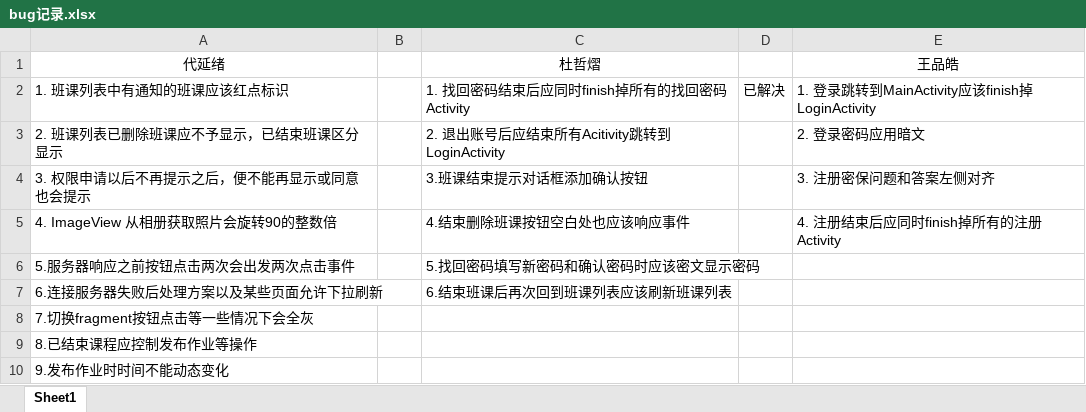
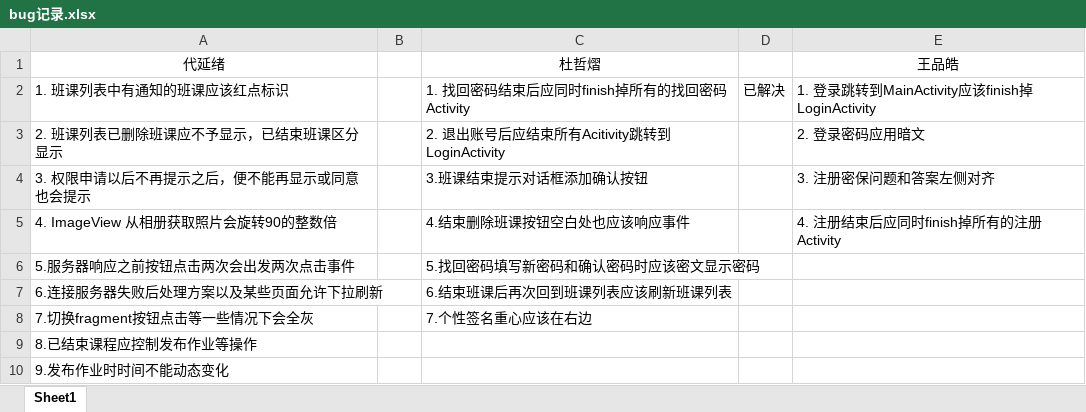
Before and after one commit to Karuao/SmartClass, an Excel workbook: 基于Android的智慧移动课堂学习系统/bug记录.xlsx, sheet Sheet1, drawn as a sheet; values as stored, in another font and other column widths than the file's, no borders; the diff names each change by its address in the sheet, - before the commit and + after, or states it on an @@ line.

```diff
--- a/基于Android的智慧移动课堂学习系统/bug记录.xlsx (sheet Sheet1)
+++ b/基于Android的智慧移动课堂学习系统/bug记录.xlsx (sheet Sheet1)
-C8: (empty)
+C8: 7.个性签名重心应该在右边
```
Also changed, not shown: 25 other files.
